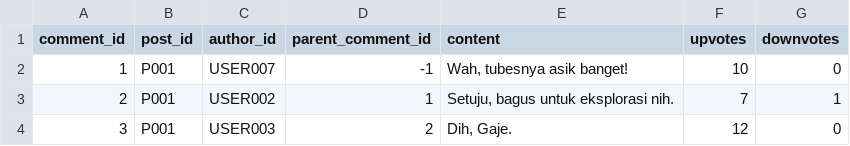
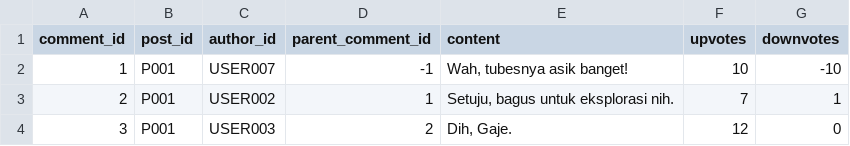
Before and after one commit to samuelsondhrm/groddit, a CSV file: config/config-1/comment.csv, drawn as a sheet.

```diff
--- a/config/config-1/comment.csv
+++ b/config/config-1/comment.csv
@@ -1,3 +1,3 @@
 comment_id,post_id,author_id,parent_comment_id,content,upvotes,downvotes
-1,P001,USER007,-1,"Wah, tubesnya asik banget!",10,0
+1,P001,USER007,-1,"Wah, tubesnya asik banget!",10,-10
 2,P001,USER002,1,"Setuju, bagus untuk eksplorasi nih.",7,1
```
Also changed, not shown: config/config-1/post.csv, config/config-1/user.csv, 20 other files.
